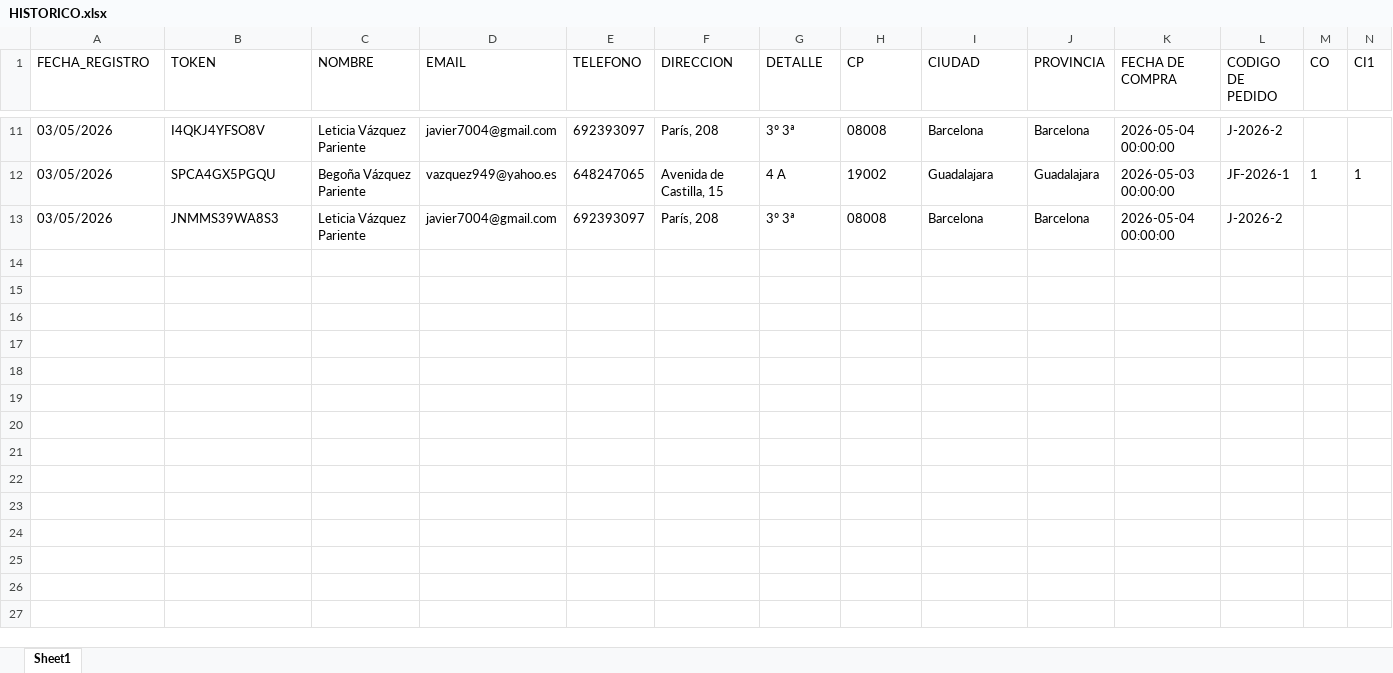
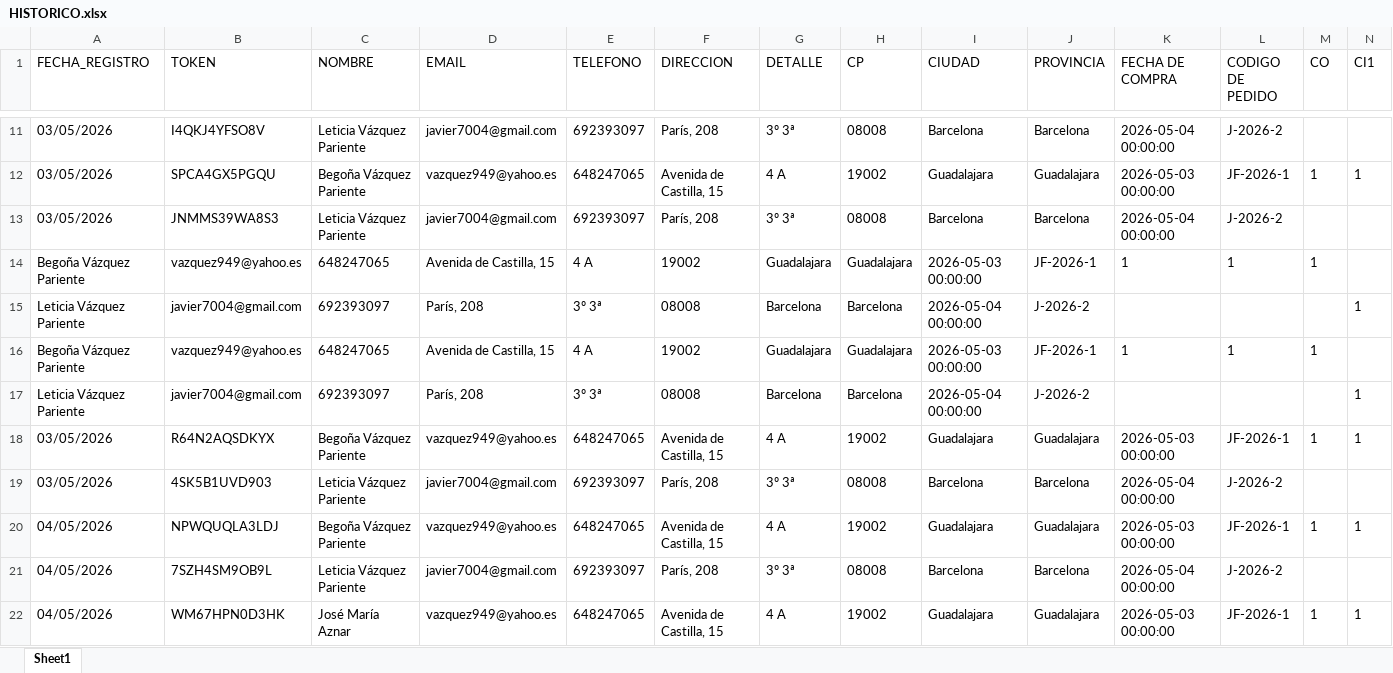
Before and after one commit to carrerajudicial2008/gestion, an Excel workbook: HISTORICO.xlsx, sheet Sheet1, drawn as a sheet; only a part is shown, gaps mark what is left out; values as stored, in another font and other column widths than the file's, no borders; rows hold the shown columns only; the diff names each change by its address in the sheet, - before the commit and + after, or states it on an @@ line.

Commit message:
Actualización automática: 2026-05-04 22:57

```diff
--- a/HISTORICO.xlsx (sheet Sheet1)
+++ b/HISTORICO.xlsx (sheet Sheet1)
+row 14: Begoña Vázquez Pariente | vazquez949@yahoo.es | 648247065 | Avenida de Castilla, 15 | 4 A | 19002 | Guadalajara | Guadalajara | 2026-05-03 00:00:00 | JF-2026-1 | 1 | 1 | 1
+row 15: Leticia Vázquez Pariente | javier7004@gmail.com | 692393097 | París, 208 | 3º 3ª | 08008 | Barcelona | Barcelona | 2026-05-04 00:00:00 | J-2026-2 |  |  |  | 1
+row 16: Begoña Vázquez Pariente | vazquez949@yahoo.es | 648247065 | Avenida de Castilla, 15 | 4 A | 19002 | Guadalajara | Guadalajara | 2026-05-03 00:00:00 | JF-2026-1 | 1 | 1 | 1
+row 17: Leticia Vázquez Pariente | javier7004@gmail.com | 692393097 | París, 208 | 3º 3ª | 08008 | Barcelona | Barcelona | 2026-05-04 00:00:00 | J-2026-2 |  |  |  | 1
+row 18: 03/05/2026 | R64N2AQSDKYX | Begoña Vázquez Pariente | vazquez949@yahoo.es | 648247065 | Avenida de Castilla, 15 | 4 A | 19002 | Guadalajara | Guadalajara | 2026-05-03 00:00:00 | JF-2026-1 | 1 | 1
+row 19: 03/05/2026 | 4SK5B1UVD903 | Leticia Vázquez Pariente | javier7004@gmail.com | 692393097 | París, 208 | 3º 3ª | 08008 | Barcelona | Barcelona | 2026-05-04 00:00:00 | J-2026-2
+row 20: 04/05/2026 | NPWQUQLA3LDJ | Begoña Vázquez Pariente | vazquez949@yahoo.es | 648247065 | Avenida de Castilla, 15 | 4 A | 19002 | Guadalajara | Guadalajara | 2026-05-03 00:00:00 | JF-2026-1 | 1 | 1
+row 21: 04/05/2026 | 7SZH4SM9OB9L | Leticia Vázquez Pariente | javier7004@gmail.com | 692393097 | París, 208 | 3º 3ª | 08008 | Barcelona | Barcelona | 2026-05-04 00:00:00 | J-2026-2
+row 22: 04/05/2026 | WM67HPN0D3HK | José María Aznar | vazquez949@yahoo.es | 648247065 | Avenida de Castilla, 15 | 4 A | 19002 | Guadalajara | Guadalajara | 2026-05-03 00:00:00 | JF-2026-1 | 1 | 1
```
